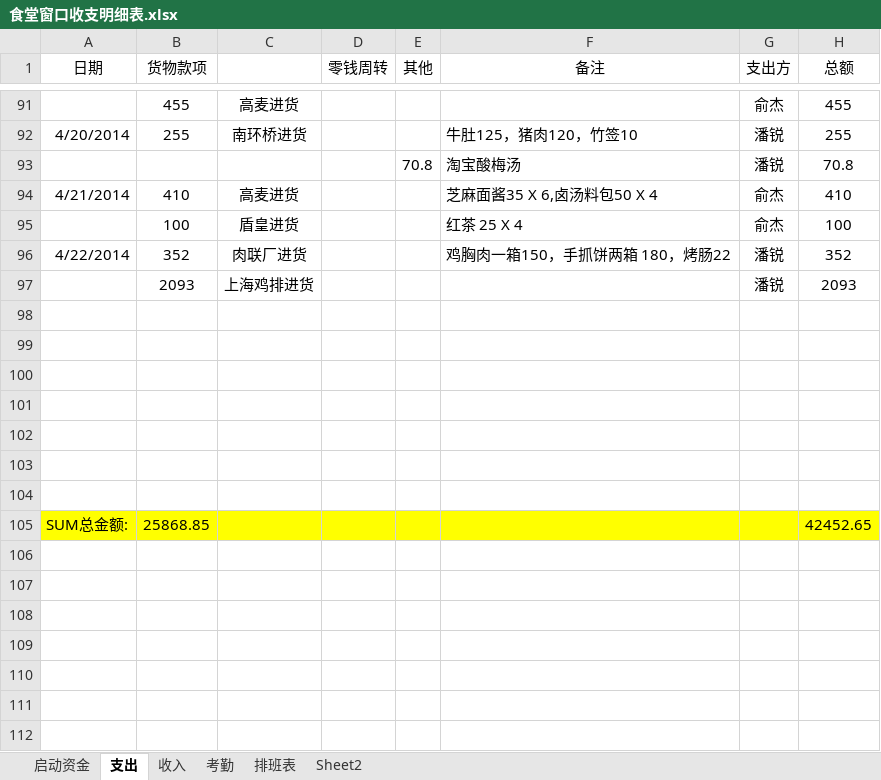
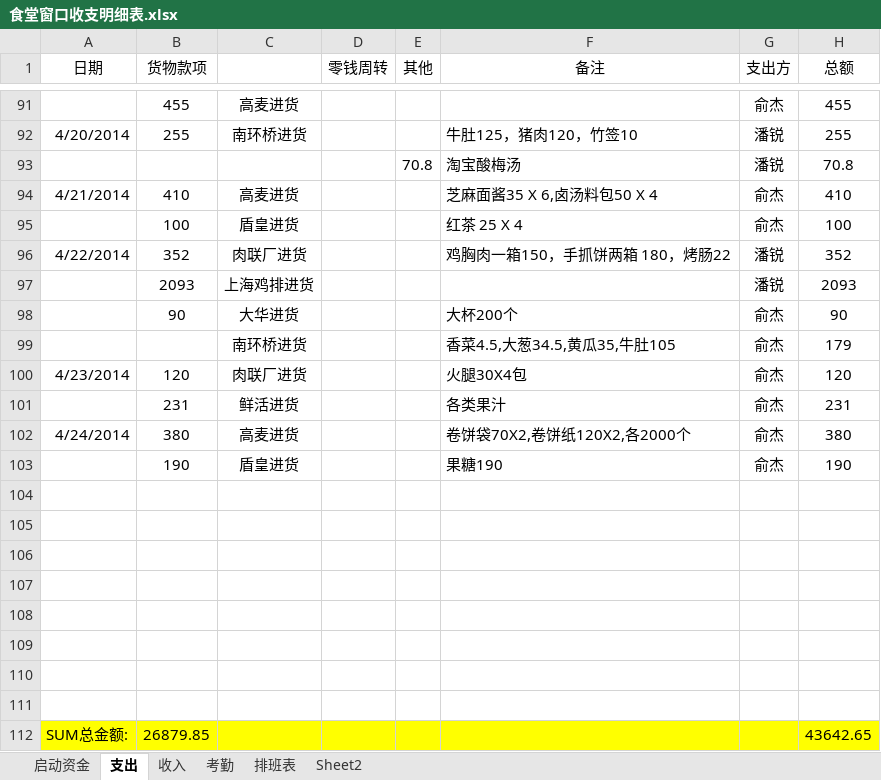
Before and after one commit to suda8/test, an Excel workbook: 食堂窗口收支明细表.xlsx, sheet 支出, drawn as a sheet; only a part is shown, gaps mark what is left out; values as stored, in another font and other column widths than the file's, no borders; addresses are those after the commit; the diff names each change by its address in the sheet, - before the commit and + after, or states it on an @@ line.

```diff
--- a/食堂窗口收支明细表.xlsx (sheet 支出)
+++ b/食堂窗口收支明细表.xlsx (sheet 支出)
+row 98:  | 90 | 大华进货 |  |  | 大杯200个 | 俞杰 | 90
+row 99:  |  | 南环桥进货 |  |  | 香菜4.5,大葱34.5,黄瓜35,牛肚105 | 俞杰 | 179
+row 100: 4/23/2014 | 120 | 肉联厂进货 |  |  | 火腿30X4包 | 俞杰 | 120
+row 101:  | 231 | 鲜活进货 |  |  | 各类果汁 | 俞杰 | 231
+row 102: 4/24/2014 | 380 | 高麦进货 |  |  | 卷饼袋70X2,卷饼纸120X2,各2000个 | 俞杰 | 380
+row 103:  | 190 | 盾皇进货 |  |  | 果糖190 | 俞杰 | 190
+row 111: (empty)
-B112 (货物款项): 25868.85
+B112 (货物款项): 26879.85
-H112 (总额): 42452.65
+H112 (总额): 43642.65
```
